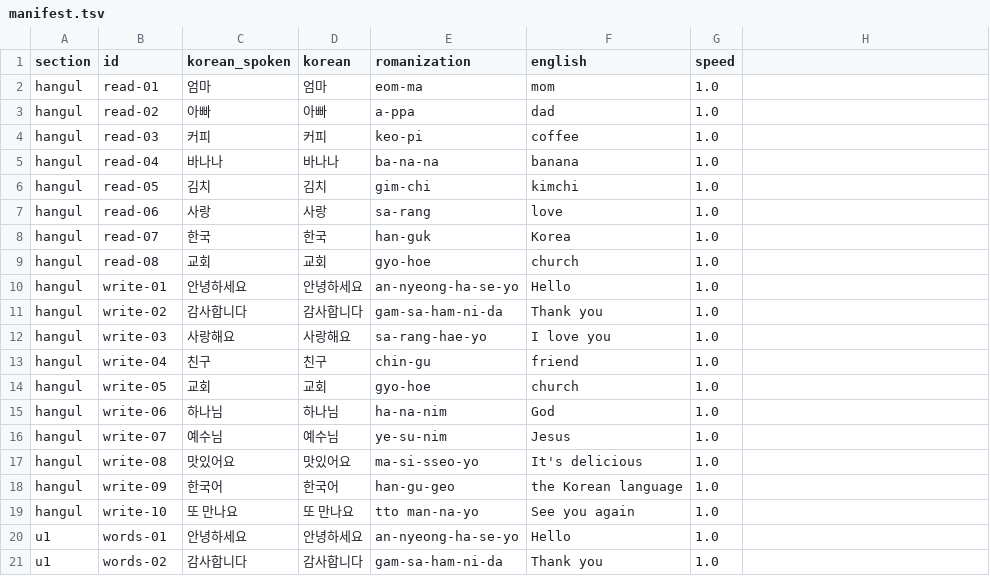
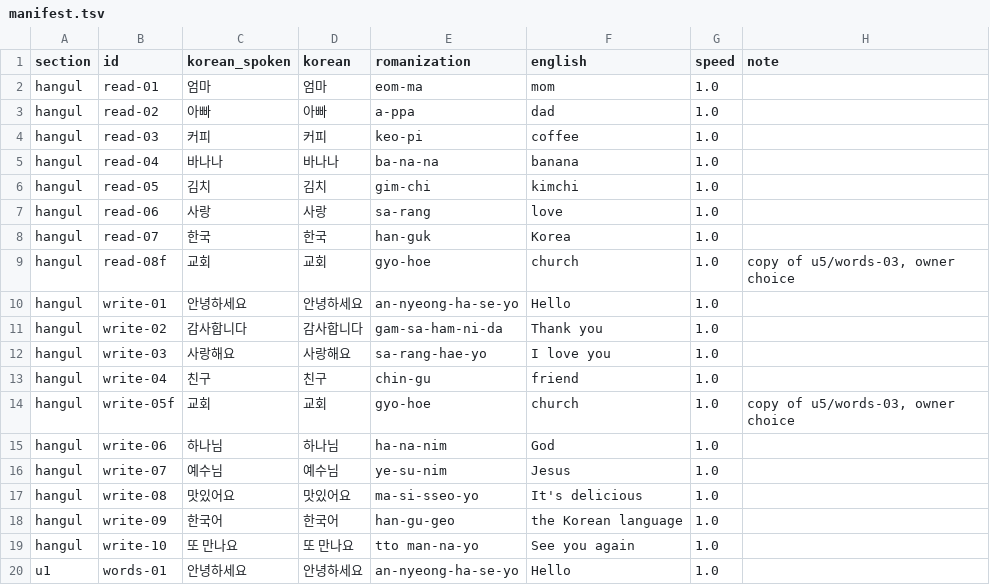
Before and after one commit to welikewon/hello-korean, a TSV file: audio/manifest.tsv, drawn as a sheet; only a part is shown; the shorter side is filled out with more unchanged rows; the diff names each change by its address in the sheet, - before the commit and + after, or states it on an @@ line.

```diff
--- a/audio/manifest.tsv
+++ b/audio/manifest.tsv
-H1: (empty)
+H1: note
-B9 (id): read-08
+B9 (id): read-08f
-H9 (note): (empty)
+H9 (note): copy of u5/words-03, owner choice
-B14 (id): write-05
+B14 (id): write-05f
-H14 (note): (empty)
+H14 (note): copy of u5/words-03, owner choice
```
Also changed, not shown: 3 other files.
